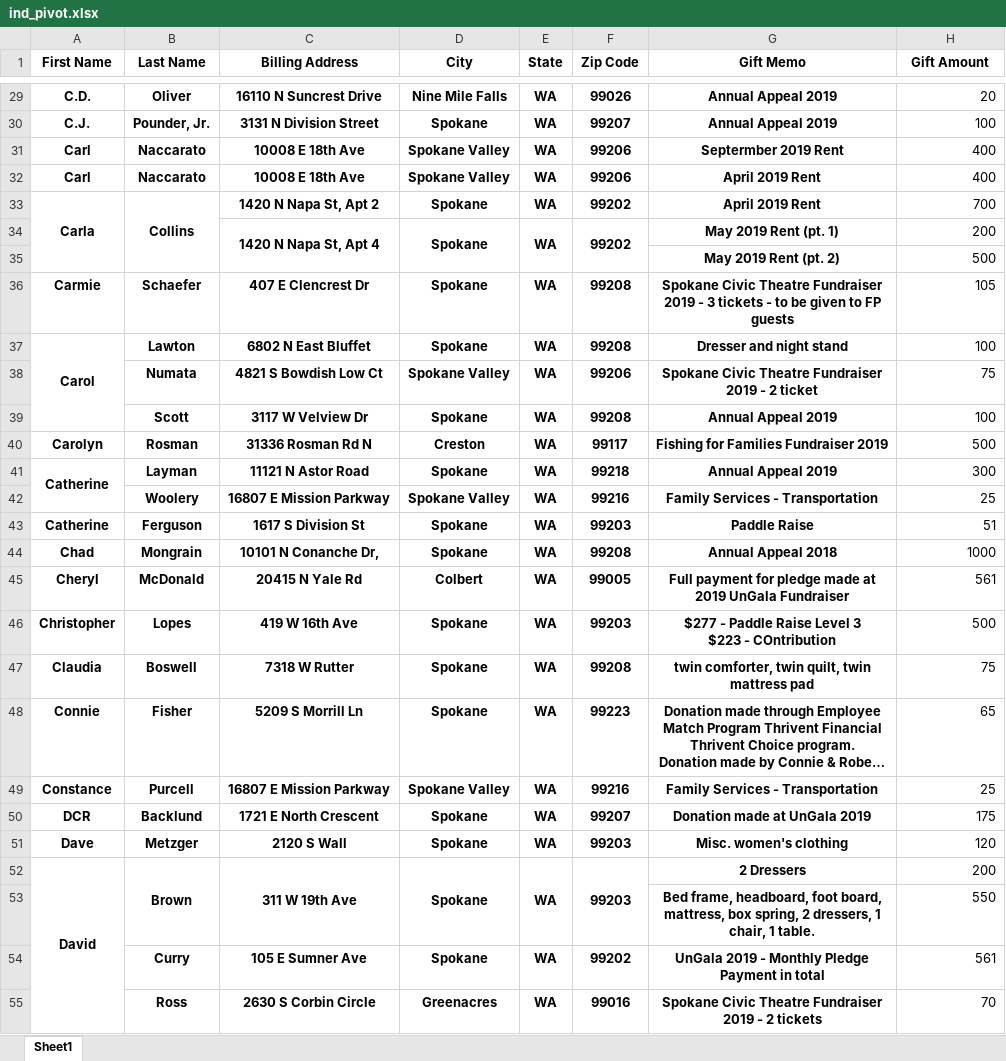
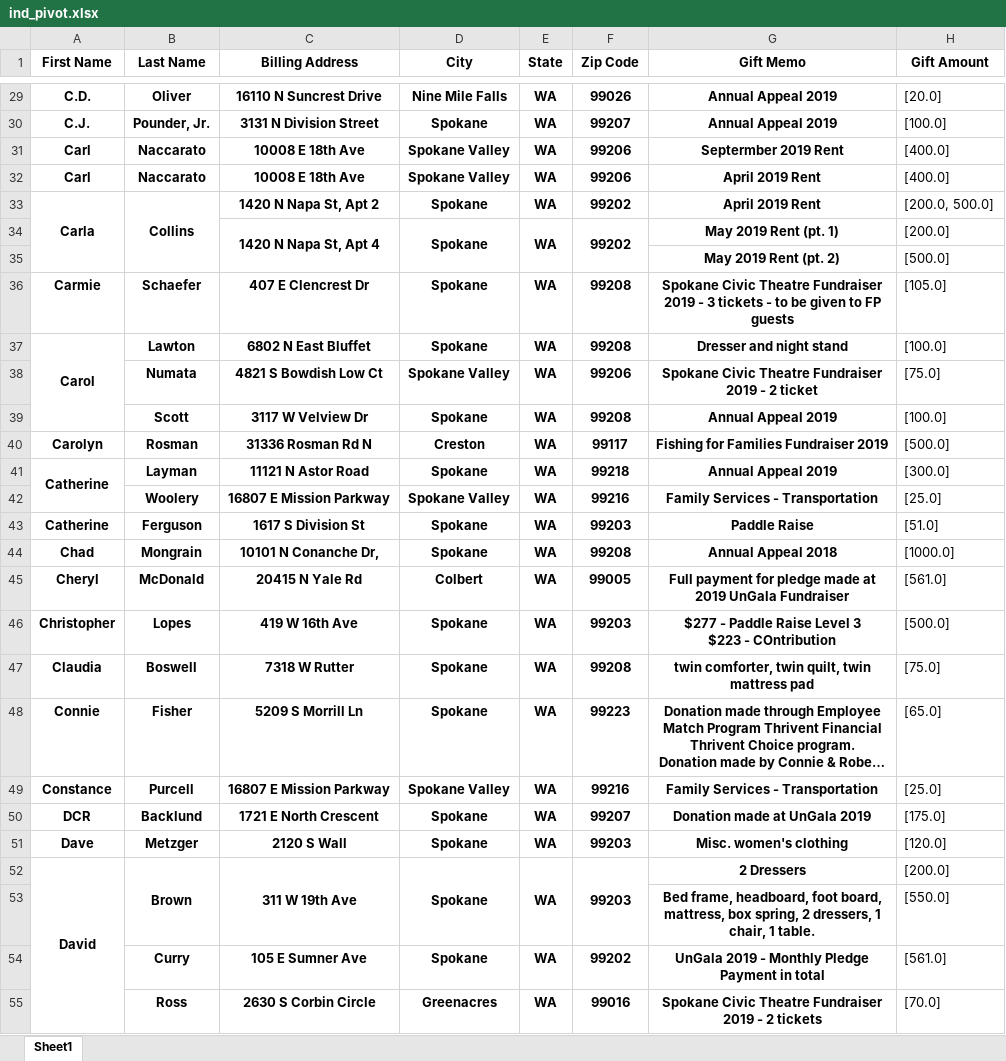
Before and after one commit to Robert-Christoulis/family_promise_data, an Excel workbook: data/ind_pivot.xlsx, sheet Sheet1, drawn as a sheet; only a part is shown, gaps mark what is left out; long unchanged cells end in …; values as stored, in another font and other column widths than the file's, no borders; the diff covers the shown part only; the diff names each change by its address in the sheet, - before the commit and + after, or states it on an @@ line.

```diff
--- a/data/ind_pivot.xlsx (sheet Sheet1)
+++ b/data/ind_pivot.xlsx (sheet Sheet1)
-H29 (Gift Amount): 20
+H29 (Gift Amount): [20.0]
-H30 (Gift Amount): 100
+H30 (Gift Amount): [100.0]
-H31:H32 (Gift Amount): 400
+H31:H32 (Gift Amount): [400.0]
-H33 (Gift Amount): 700
+H33 (Gift Amount): [200.0, 500.0]
-H34 (Gift Amount): 200
+H34 (Gift Amount): [200.0]
-H35 (Gift Amount): 500
+H35 (Gift Amount): [500.0]
-H36 (Gift Amount): 105
+H36 (Gift Amount): [105.0]
-H37 (Gift Amount): 100
+H37 (Gift Amount): [100.0]
-H38 (Gift Amount): 75
+H38 (Gift Amount): [75.0]
-H39 (Gift Amount): 100
+H39 (Gift Amount): [100.0]
-H40 (Gift Amount): 500
+H40 (Gift Amount): [500.0]
-H41 (Gift Amount): 300
+H41 (Gift Amount): [300.0]
-H42 (Gift Amount): 25
+H42 (Gift Amount): [25.0]
-H43 (Gift Amount): 51
+H43 (Gift Amount): [51.0]
-H44 (Gift Amount): 1000
+H44 (Gift Amount): [1000.0]
-H45 (Gift Amount): 561
+H45 (Gift Amount): [561.0]
-H46 (Gift Amount): 500
+H46 (Gift Amount): [500.0]
-H47 (Gift Amount): 75
+H47 (Gift Amount): [75.0]
-H48 (Gift Amount): 65
+H48 (Gift Amount): [65.0]
-H49 (Gift Amount): 25
+H49 (Gift Amount): [25.0]
-H50 (Gift Amount): 175
+H50 (Gift Amount): [175.0]
-H51 (Gift Amount): 120
+H51 (Gift Amount): [120.0]
-H52 (Gift Amount): 200
+H52 (Gift Amount): [200.0]
-H53 (Gift Amount): 550
+H53 (Gift Amount): [550.0]
-H54 (Gift Amount): 561
+H54 (Gift Amount): [561.0]
-H55 (Gift Amount): 70
+H55 (Gift Amount): [70.0]
```
Also changed, not shown: 175 edited cells elsewhere in this sheet, 2 other files.
